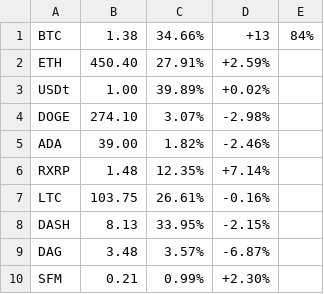
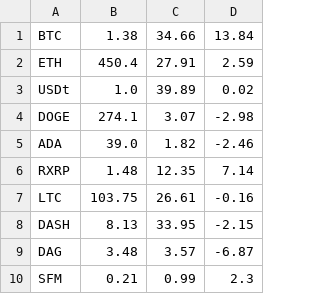
Before and after one commit to ssantialvarez/trabajo-practico-paradigmas, a CSV file: trabajo-practico/bin/csv/mercados.csv, drawn as a sheet; removed rows and columns are numbered as before the commit, all else as after; the diff names each change by its address in the sheet, - before the commit and + after, or states it on an @@ line.

```diff
--- a/trabajo-practico/bin/csv/mercados.csv
+++ b/trabajo-practico/bin/csv/mercados.csv
-column C, rows 1-10: 34.66% | 27.91% | 39.89% | 3.07% | 1.82% | 12.35% | 26.61% | 33.95% | 3.57% | 0.99%
-column D, rows 1-10: +13 | +2.59% | +0.02% | -2.98% | -2.46% | +7.14% | -0.16% | -2.15% | -6.87% | +2.30%
-column E, row 1: 84%
+column C, rows 1-10: 34.66 | 27.91 | 39.89 | 3.07 | 1.82 | 12.35 | 26.61 | 33.95 | 3.57 | 0.99
+column D, rows 1-10: 13.84 | 2.59 | 0.02 | -2.98 | -2.46 | 7.14 | -0.16 | -2.15 | -6.87 | 2.3
-B2: 450.40
+B2: 450.4
-B3: 1.00
+B3: 1.0
-B4: 274.10
+B4: 274.1
-B5: 39.00
+B5: 39.0
```
Also changed, not shown: trabajo-practico/bin/csv/criptomonedas.csv, trabajo-practico/res/csv/criptomonedas.csv, 9 other files.
